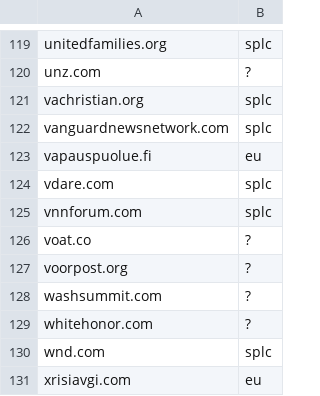
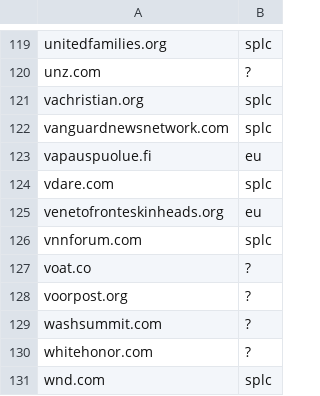
Before and after one commit to frewsxcv/who-hosts-hate, a CSV file: domains.csv, drawn as a sheet; only a part is shown, gaps mark what is left out; the shorter side is filled out with more unchanged rows; the diff names each change by its address in the sheet, - before the commit and + after, or states it on an @@ line.

Commit message:
add venetofronteskinheads.org

```diff
--- a/domains.csv
+++ b/domains.csv
+row 125: venetofronteskinheads.org | eu
```
